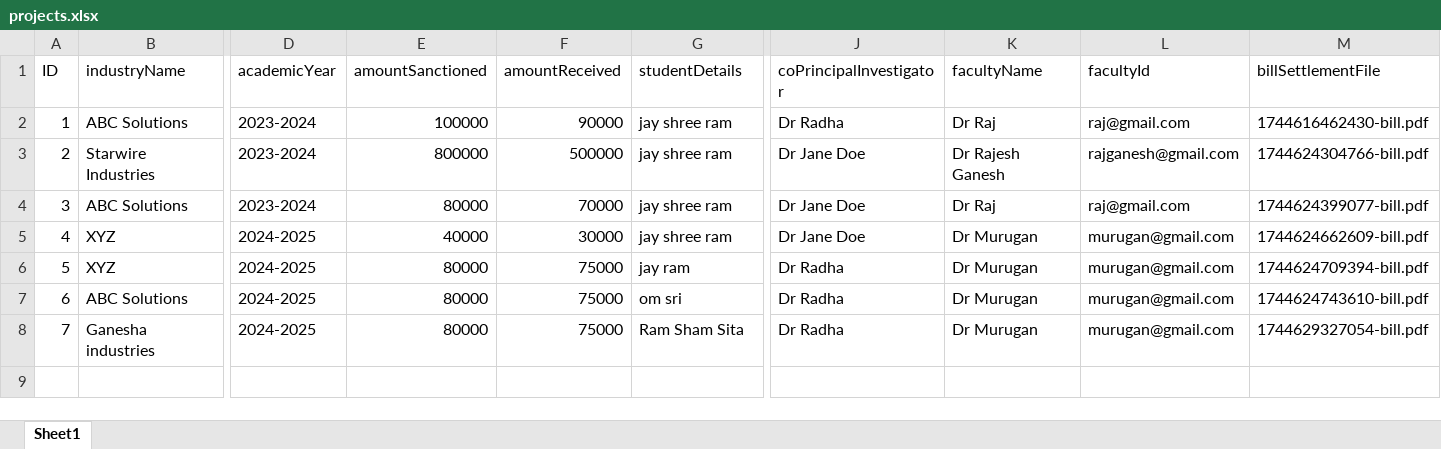
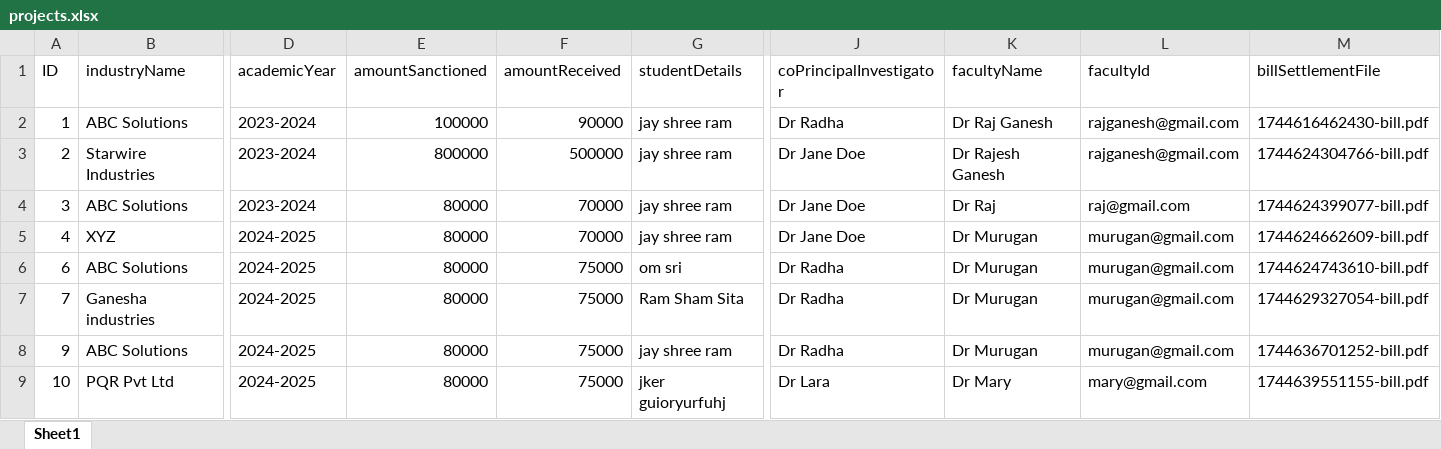
Before and after one commit to sainikitha-afk/ip-mini-project, an Excel workbook: backend/projects.xlsx, sheet Sheet1, drawn as a sheet; only a part is shown, gaps mark what is left out; values as stored, in another font and other column widths than the file's, no borders; removed rows and columns are numbered as before the commit, all else as after; rows hold the shown columns only; the diff names each change by its address in the sheet, - before the commit and + after, or states it on an @@ line.

```diff
--- a/backend/projects.xlsx (sheet Sheet1)
+++ b/backend/projects.xlsx (sheet Sheet1)
-K2 (facultyName): Dr Raj
+K2 (facultyName): Dr Raj Ganesh
-L2 (facultyId): raj@gmail.com
+L2 (facultyId): rajganesh@gmail.com
-E5 (amountSanctioned): 40000
+E5 (amountSanctioned): 80000
-F5 (amountReceived): 30000
+F5 (amountReceived): 70000
-row 6: 5 | XYZ | 2024-2025 | 80000 | 75000 | jay ram | Dr Radha | Dr Murugan | murugan@gmail.com | 1744624709394-bill.pdf
+row 8: 9 | ABC Solutions | 2024-2025 | 80000 | 75000 | jay shree ram | Dr Radha | Dr Murugan | murugan@gmail.com | 1744636701252-bill.pdf
+row 9: 10 | PQR Pvt Ltd | 2024-2025 | 80000 | 75000 | jker guioryurfuhj | Dr Lara | Dr Mary | mary@gmail.com | 1744639551155-bill.pdf
```
Also changed, not shown: backend/users.xlsx, 16 other files.
